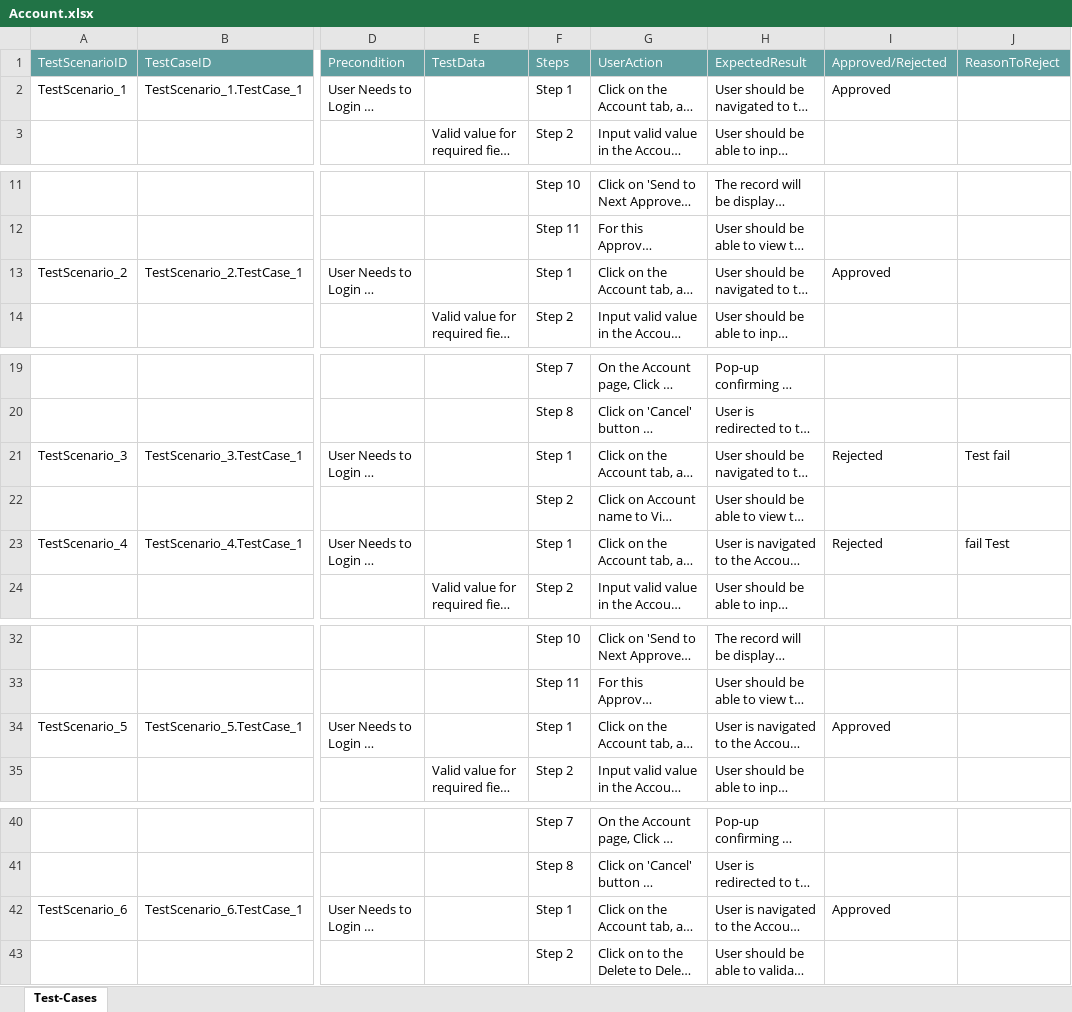
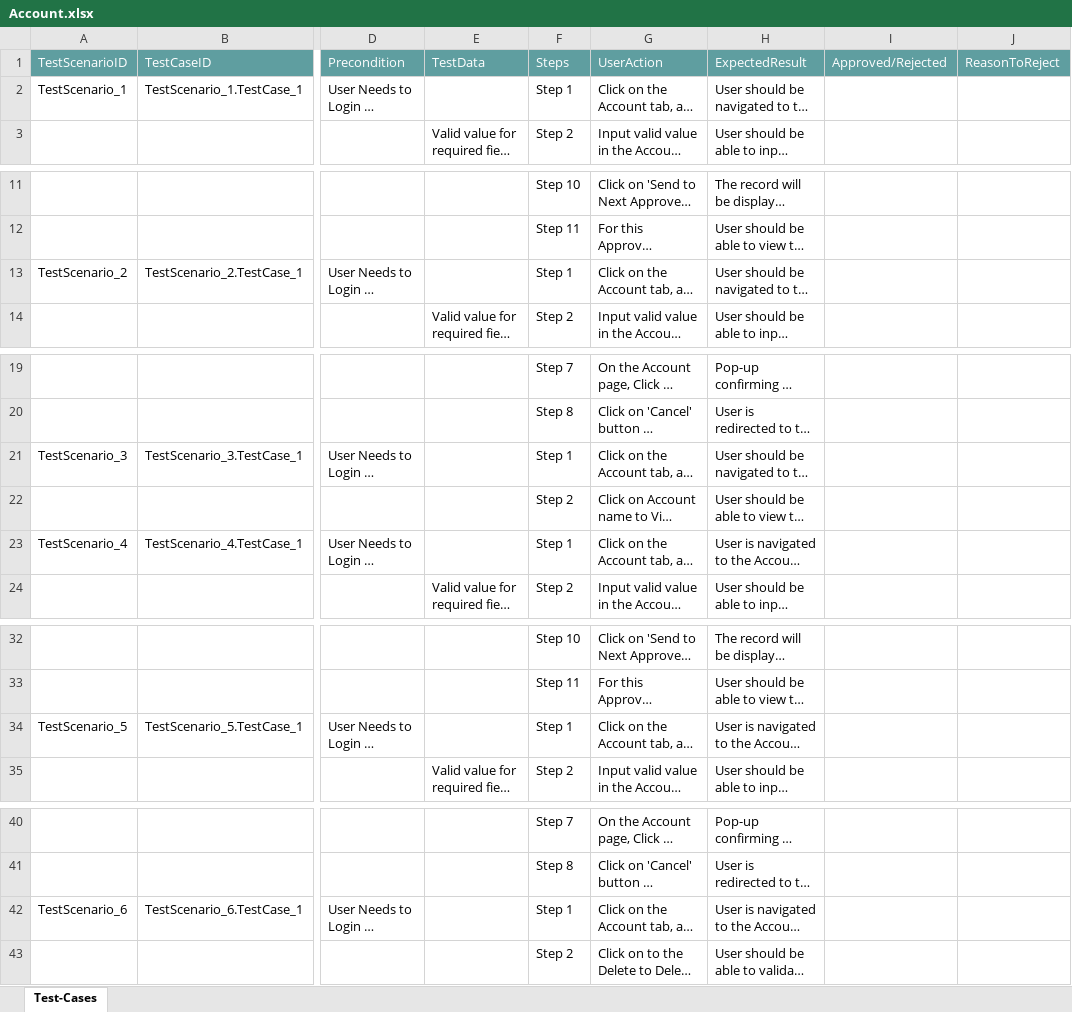
Before and after one commit to ShaikMohamedIrfan/SNAPTESTING, an Excel workbook: Account.xlsx, sheet Test-Cases, drawn as a sheet; only a part is shown, gaps mark what is left out; long unchanged cells end in …; values as stored, in another font and other column widths than the file's, no borders; table styles not drawn; the diff names each change by its address in the sheet, - before the commit and + after, or states it on an @@ line.

Commit message:
Initial Commit for Verification of Test cases

```diff
--- a/Account.xlsx (sheet Test-Cases)
+++ b/Account.xlsx (sheet Test-Cases)
-I2: Approved
+I2: (empty)
-I13: Approved
+I13: (empty)
-I21: Rejected
+I21: (empty)
-J21: Test fail
+J21: (empty)
-I23: Rejected
+I23: (empty)
-J23: fail Test
+J23: (empty)
-I34: Approved
+I34: (empty)
-I42: Approved
+I42: (empty)
```
